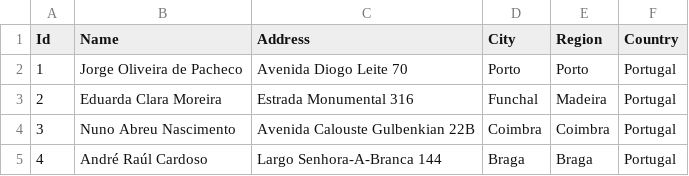
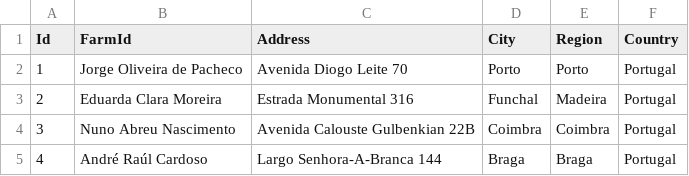
Before and after one commit to tiagomrf79/BOVinc, a CSV file: FarmsAPI/Data/farms_dummy_dataset.csv, drawn as a sheet.

Commit message:
fluent api; startup extensions; dummy data; docker file

```diff
--- a/FarmsAPI/Data/farms_dummy_dataset.csv
+++ b/FarmsAPI/Data/farms_dummy_dataset.csv
@@ -1,2 +1,2 @@
-Id;Name;Address;City;Region;Country
+Id;FarmId;Address;City;Region;Country
 1;Jorge Oliveira de Pacheco;Avenida Diogo Leite 70;Porto;Porto;Portugal
```
Also changed, not shown: 15 other files.
